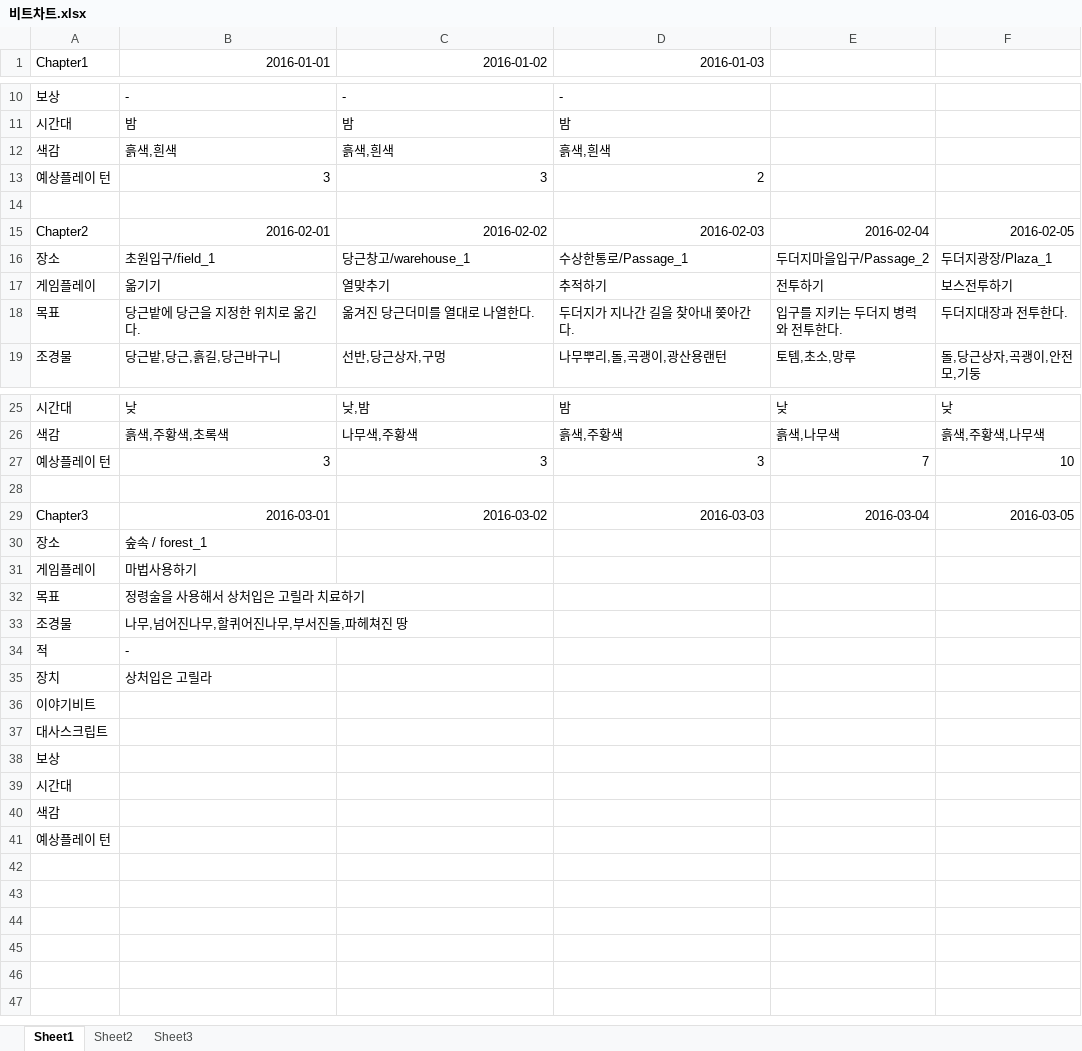
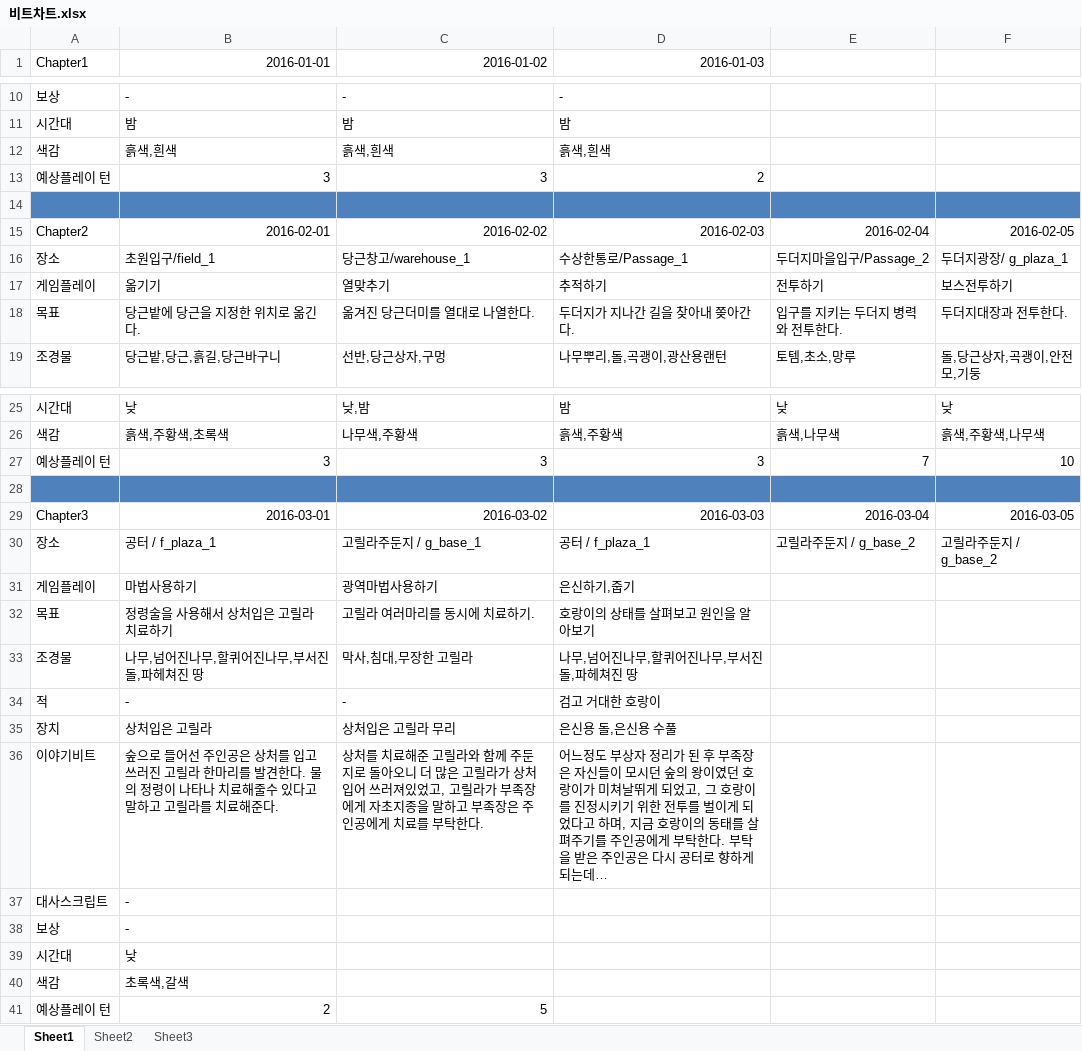
Before and after one commit to JinsooLee-Testing/aww, an Excel workbook: 기획문서/비트차트.xlsx, sheet Sheet1, drawn as a sheet; only a part is shown, gaps mark what is left out; values as stored, in another font and other column widths than the file's, no borders; removed rows and columns are numbered as before the commit, all else as after; the diff names each change by its address in the sheet, - before the commit and + after, or states it on an @@ line.

Commit message:
chapter3 비트차트 작성중

```diff
--- a/기획문서/비트차트.xlsx (sheet Sheet1)
+++ b/기획문서/비트차트.xlsx (sheet Sheet1)
-A14:F14 fill: none
+A14:F14 fill: #4F81BD
-F16: 두더지광장/Plaza_1
+F16: 두더지광장/ g_plaza_1
-A28:F28 fill: none
+A28:F28 fill: #4F81BD
-row 30: 장소 | 숲속 / forest_1
+row 30: 장소 | 공터 / f_plaza_1 | 고릴라주둔지 / g_base_1 | 공터 / f_plaza_1 | 고릴라주둔지 / g_base_2 | 고릴라주둔지 / g_base_2
-C31 (2016-01-02): (empty)
+C31 (2016-01-02): 광역마법사용하기
-D31 (2016-01-03): (empty)
+D31 (2016-01-03): 은신하기,줍기
-C32 (2016-01-02): (empty)
+C32 (2016-01-02): 고릴라 여러마리를 동시에 치료하기.
-D32 (2016-01-03): (empty)
+D32 (2016-01-03): 호랑이의 상태를 살펴보고 원인을 알아보기
-C33 (2016-01-02): (empty)
+C33 (2016-01-02): 막사,침대,무장한 고릴라
-D33 (2016-01-03): (empty)
+D33 (2016-01-03): 나무,넘어진나무,할퀴어진나무,부서진돌,파헤쳐진 땅
-C34 (2016-01-02): (empty)
+C34 (2016-01-02): -
-D34 (2016-01-03): (empty)
+D34 (2016-01-03): 검고 거대한 호랑이
-C35 (2016-01-02): (empty)
+C35 (2016-01-02): 상처입은 고릴라 무리
-D35 (2016-01-03): (empty)
+D35 (2016-01-03): 은신용 돌,은신용 수풀
-row 36: 이야기비트
+row 36: 이야기비트 | 숲으로 들어선 주인공은 상처를 입고 쓰러진 고릴라 한마리를 발견한다. 물의 정령이 나타나 치료해줄수 있다고 말하고 고릴라를 치료해준다. | 상처를 치료해준 고릴라와 함께 주둔지로 돌아오니 더 많은 고릴라가 상처입어 쓰러져있었고, 고릴라가 부족장에게 자초지종을 말하고 부족장은 주인공에게 치료를 부탁한다. | 어느정도 부상자 정리가 된 후 부족장은 자신들이 모시던 숲의 왕이였던 호랑이가 미쳐날뛰게 되었고, 그 호랑이를 진정시키기 위한 전투를 벌이게 되었다고 하며, 지금 호랑이의 동태를 살펴주기를 주인공에게 부탁한다. 부탁을 받은 주인공은 다시 공터로 향하게 되는데…
-B37:B38 (2016-01-01): (empty)
+B37:B38 (2016-01-01): -
-B39 (2016-01-01): (empty)
+B39 (2016-01-01): 낮
-B40 (2016-01-01): (empty)
+B40 (2016-01-01): 초록색,갈색
-B41 (2016-01-01): (empty)
+B41 (2016-01-01): 2
-C41 (2016-01-02): (empty)
+C41 (2016-01-02): 5
```
